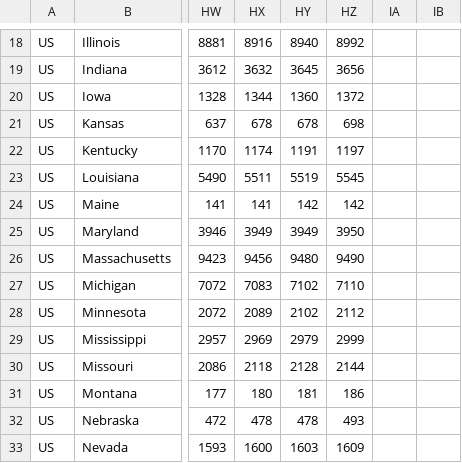
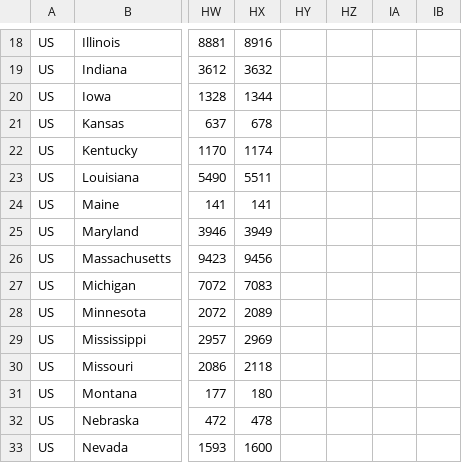
Before and after one commit to sd/covid-outbreaks, a CSV file: src/data/other.deaths.csv, drawn as a sheet; only a part is shown, gaps mark what is left out; the diff covers the shown part only; the diff names each change by its address in the sheet, - before the commit and + after, or states it on an @@ line.

```diff
--- a/src/data/other.deaths.csv
+++ b/src/data/other.deaths.csv
-HY18: 8940
+HY18: (empty)
-HZ18: 8992
+HZ18: (empty)
-HY19: 3645
+HY19: (empty)
-HZ19: 3656
+HZ19: (empty)
-HY20: 1360
+HY20: (empty)
-HZ20: 1372
+HZ20: (empty)
-HY21: 678
+HY21: (empty)
-HZ21: 698
+HZ21: (empty)
-HY22: 1191
+HY22: (empty)
-HZ22: 1197
+HZ22: (empty)
-HY23: 5519
+HY23: (empty)
-HZ23: 5545
+HZ23: (empty)
-HY24: 142
+HY24: (empty)
-HZ24: 142
+HZ24: (empty)
-HY25: 3949
+HY25: (empty)
-HZ25: 3950
+HZ25: (empty)
-HY26: 9480
+HY26: (empty)
-HZ26: 9490
+HZ26: (empty)
-HY27: 7102
+HY27: (empty)
-HZ27: 7110
+HZ27: (empty)
-HY28: 2102
+HY28: (empty)
-HZ28: 2112
+HZ28: (empty)
-HY29: 2979
+HY29: (empty)
-HZ29: 2999
+HZ29: (empty)
-HY30: 2128
+HY30: (empty)
-HZ30: 2144
+HZ30: (empty)
-HY31: 181
+HY31: (empty)
-HZ31: 186
+HZ31: (empty)
-HY32: 478
+HY32: (empty)
-HZ32: 493
+HZ32: (empty)
-HY33: 1603
+HY33: (empty)
-HZ33: 1609
+HZ33: (empty)
```
Also changed, not shown: 90 edited cells elsewhere in this file, src/data/csse.deaths.csv, 1 other file.
